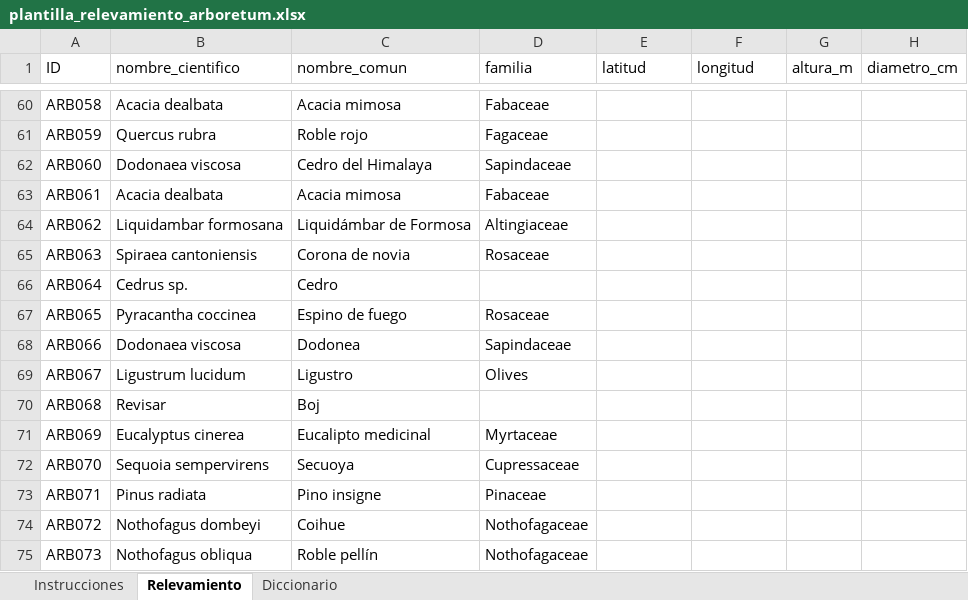
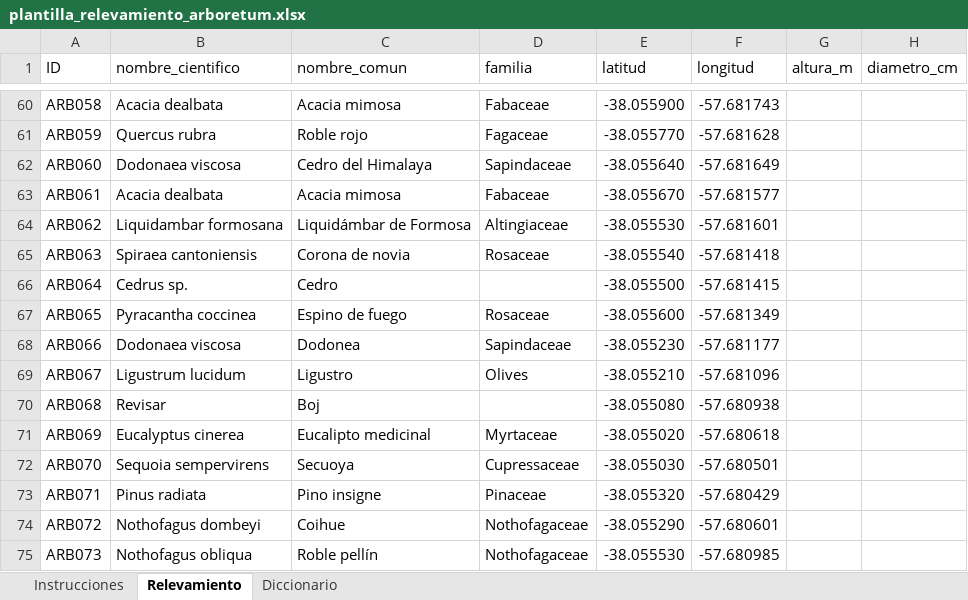
Before and after one commit to estancialaconstanciamdq/arboretum, an Excel workbook: relevamiento/plantilla_relevamiento_arboretum.xlsx, sheet Relevamiento, drawn as a sheet; only a part is shown, gaps mark what is left out; values as stored, in another font and other column widths than the file's, no cell formats; the diff covers the shown part only; the diff names each change by its address in the sheet, - before the commit and + after, or states it on an @@ line.

```diff
--- a/relevamiento/plantilla_relevamiento_arboretum.xlsx (sheet Relevamiento)
+++ b/relevamiento/plantilla_relevamiento_arboretum.xlsx (sheet Relevamiento)
-E60 (latitud): (empty)
+E60 (latitud): -38.055900
-F60 (longitud): (empty)
+F60 (longitud): -57.681743
-E61 (latitud): (empty)
+E61 (latitud): -38.055770
-F61 (longitud): (empty)
+F61 (longitud): -57.681628
-E62 (latitud): (empty)
+E62 (latitud): -38.055640
-F62 (longitud): (empty)
+F62 (longitud): -57.681649
-E63 (latitud): (empty)
+E63 (latitud): -38.055670
-F63 (longitud): (empty)
+F63 (longitud): -57.681577
-E64 (latitud): (empty)
+E64 (latitud): -38.055530
-F64 (longitud): (empty)
+F64 (longitud): -57.681601
-E65 (latitud): (empty)
+E65 (latitud): -38.055540
-F65 (longitud): (empty)
+F65 (longitud): -57.681418
-E66 (latitud): (empty)
+E66 (latitud): -38.055500
-F66 (longitud): (empty)
+F66 (longitud): -57.681415
-E67 (latitud): (empty)
+E67 (latitud): -38.055600
-F67 (longitud): (empty)
+F67 (longitud): -57.681349
-E68 (latitud): (empty)
+E68 (latitud): -38.055230
-F68 (longitud): (empty)
+F68 (longitud): -57.681177
-E69 (latitud): (empty)
+E69 (latitud): -38.055210
-F69 (longitud): (empty)
+F69 (longitud): -57.681096
-E70 (latitud): (empty)
+E70 (latitud): -38.055080
-F70 (longitud): (empty)
+F70 (longitud): -57.680938
-E71 (latitud): (empty)
+E71 (latitud): -38.055020
-F71 (longitud): (empty)
+F71 (longitud): -57.680618
-E72 (latitud): (empty)
+E72 (latitud): -38.055030
-F72 (longitud): (empty)
+F72 (longitud): -57.680501
-E73 (latitud): (empty)
+E73 (latitud): -38.055320
-F73 (longitud): (empty)
+F73 (longitud): -57.680429
-E74 (latitud): (empty)
+E74 (latitud): -38.055290
-F74 (longitud): (empty)
+F74 (longitud): -57.680601
-E75 (latitud): (empty)
+E75 (latitud): -38.055530
-F75 (longitud): (empty)
+F75 (longitud): -57.680985
```
Also changed, not shown: 136 edited cells elsewhere in this sheet, sheet Instrucciones, cell formats, 10 other files.
